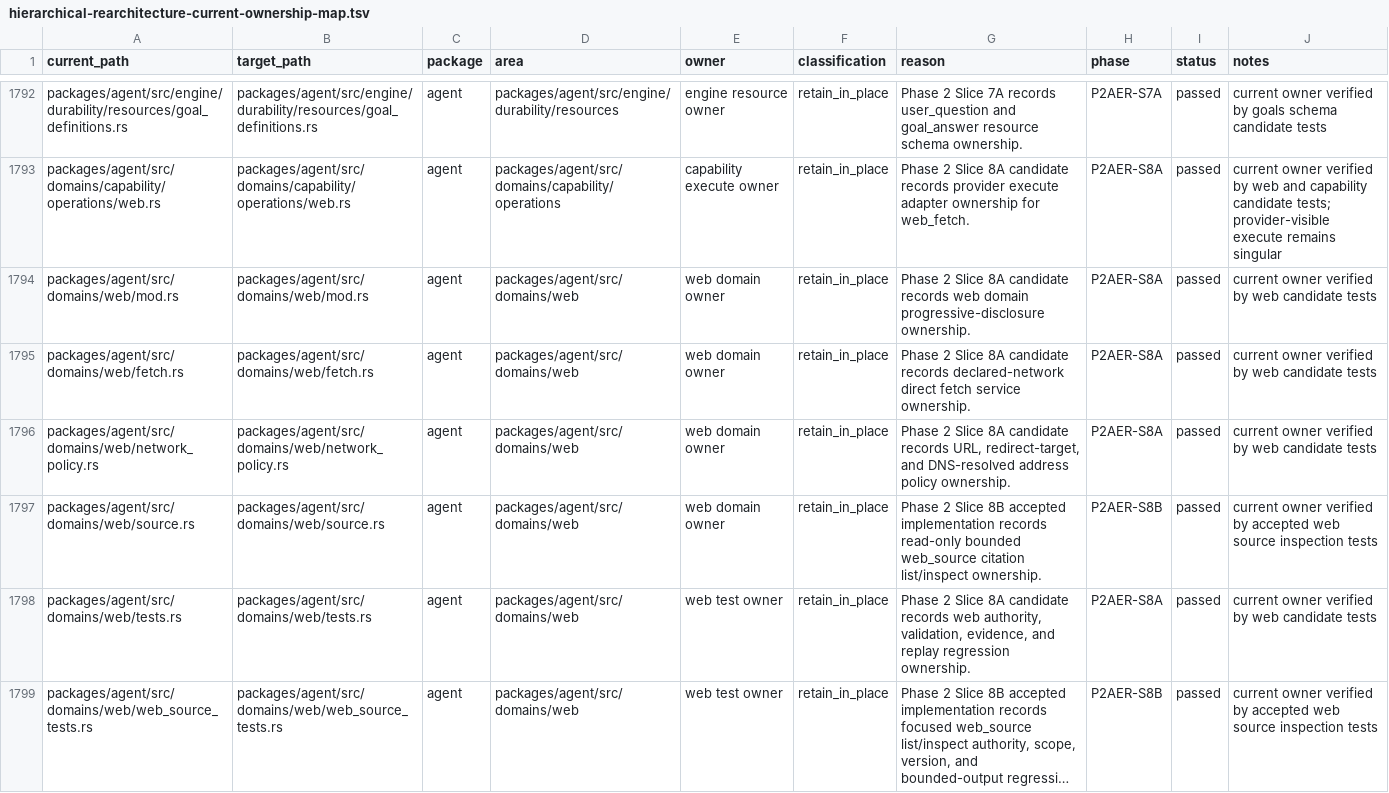
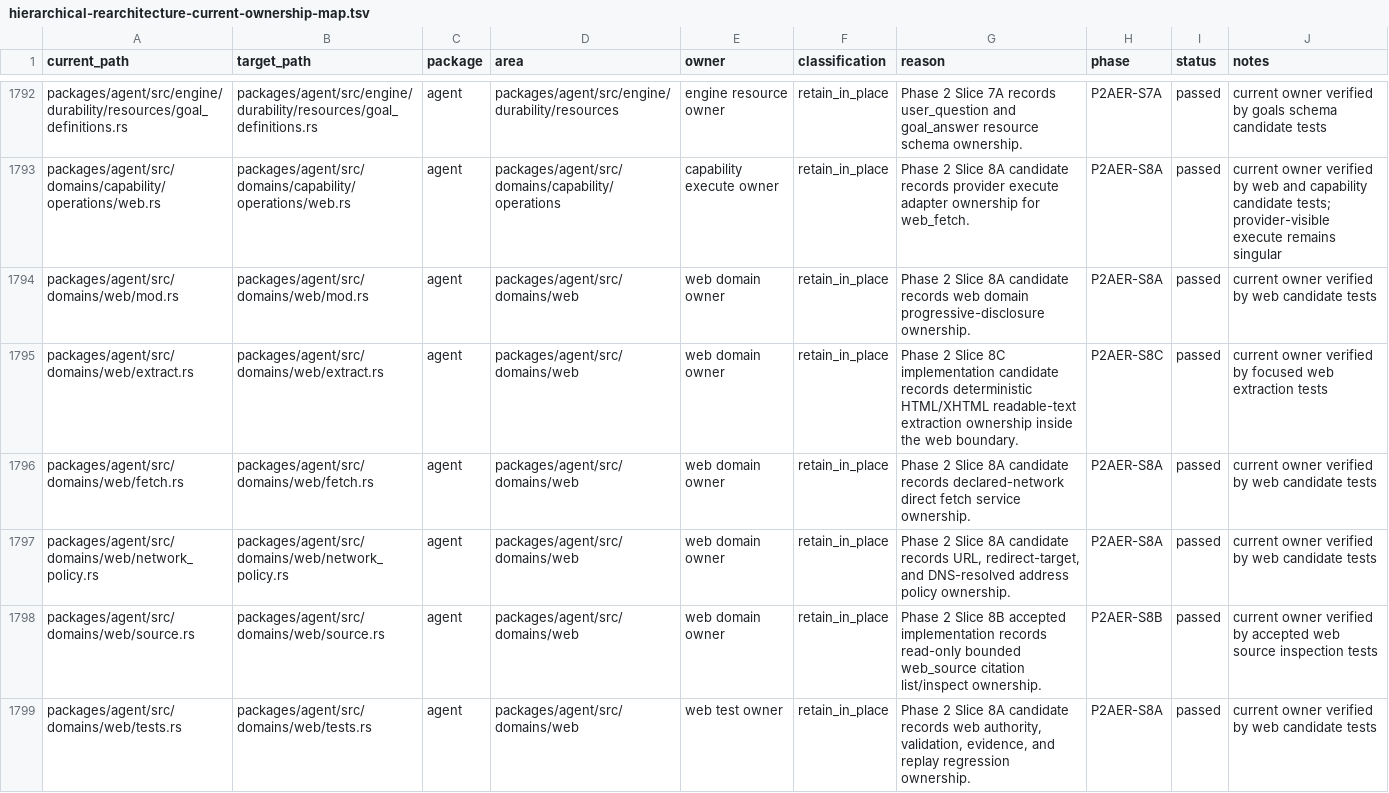
Before and after one commit to mhismail3/tron, a TSV file: packages/agent/docs/hierarchical-rearchitecture-current-ownership-map.tsv, drawn as a sheet; only a part is shown, gaps mark what is left out; the shorter side is filled out with more unchanged rows; long unchanged cells end in …; the diff covers the shown part only; the diff names each change by its address in the sheet, - before the commit and + after, or states it on an @@ line.

Commit message:
fix: sanitize web html titles

```diff
--- a/packages/agent/docs/hierarchical-rearchitecture-current-ownership-map.tsv
+++ b/packages/agent/docs/hierarchical-rearchitecture-current-ownership-map.tsv
+row 1795: packages/agent/src/domains/web/extract.rs | packages/agent/src/domains/web/extract.rs | agent | packages/agent/src/domains/web | web domain owner | retain_in_place | Phase 2 Slice 8C implementation candidate records deterministic HTML/XHTML readable-text extraction ownership inside the web boundary. | P2AER-S8C | passed | current owner verified by focused web extraction tests
```
Also changed, not shown: 1 added row elsewhere in this file, 3 other files.
